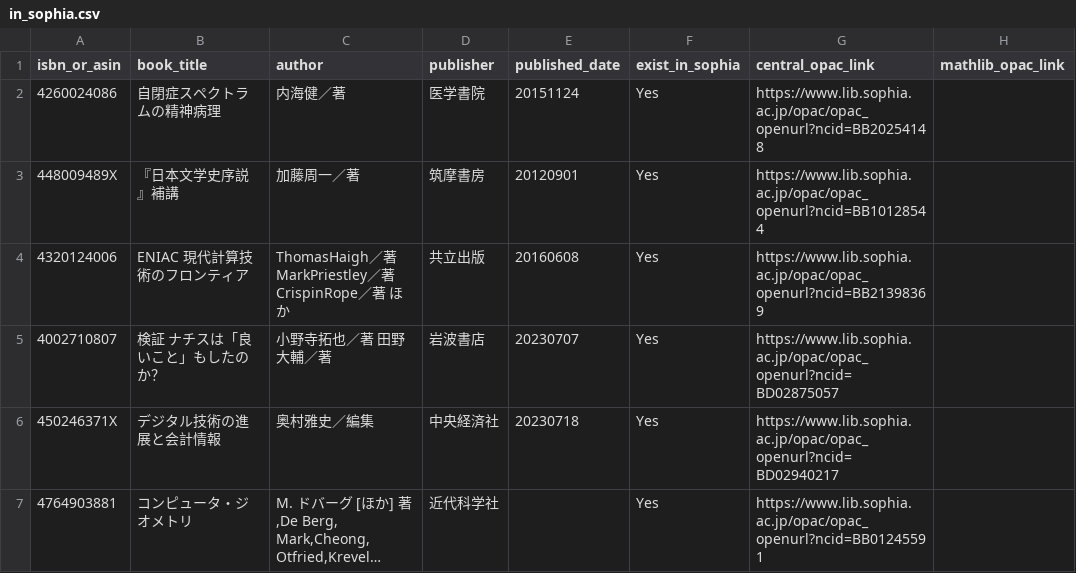
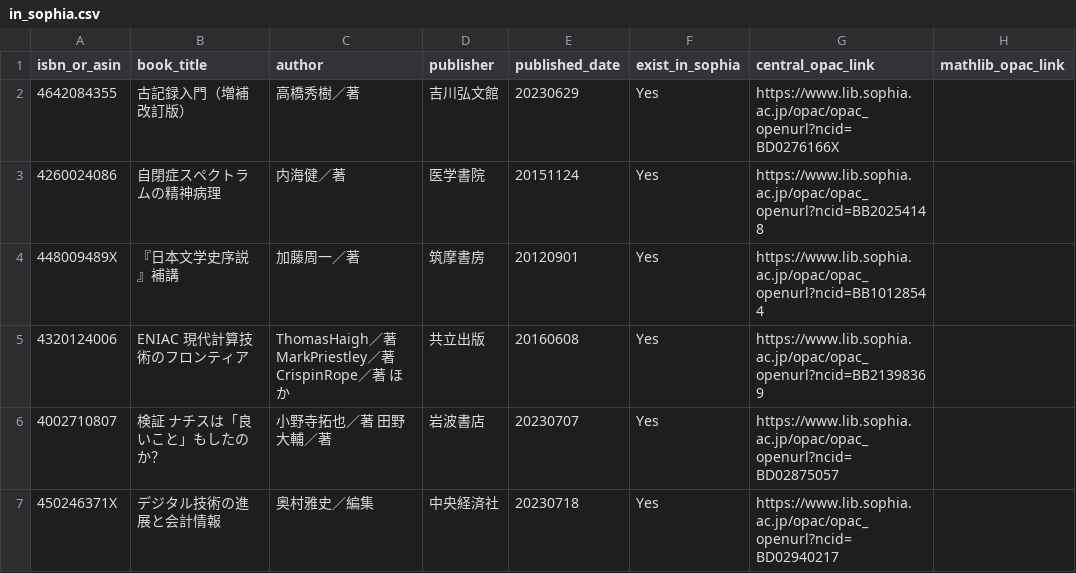
Before and after one commit to stepney141/favs, a CSV file: bookmeter_wish/in_sophia.csv, drawn as a sheet; only a part is shown; the shorter side is filled out with more unchanged rows; long unchanged cells end in …; the diff names each change by its address in the sheet, - before the commit and + after, or states it on an @@ line.

```diff
--- a/bookmeter_wish/in_sophia.csv
+++ b/bookmeter_wish/in_sophia.csv
+row 2: 4642084355 | 古記録入門（増補改訂版） | 高橋秀樹／著 | 吉川弘文館 | 20230629 | Yes | https://www.lib.sophia.ac.jp/opac/opac_openurl?ncid=BD0276166X
```
Also changed, not shown: bookmeter_wish/bookmeter_wish_books.csv, github_stars/starred_repos.csv, 2 other files.
